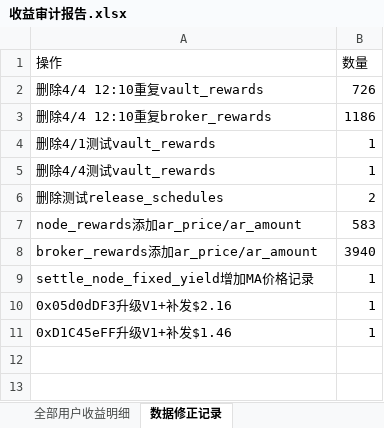
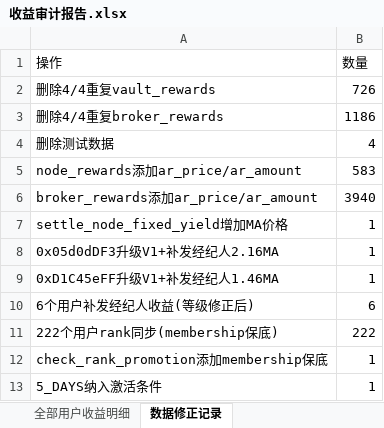
Before and after one commit to coinmax-dev/coinmax, an Excel workbook: 收益审计报告.xlsx, sheet 数据修正记录, drawn as a sheet; values as stored, in another font and other column widths than the file's, no borders; removed rows and columns are numbered as before the commit, all else as after; the diff names each change by its address in the sheet, - before the commit and + after, or states it on an @@ line.

```diff
--- a/收益审计报告.xlsx (sheet 数据修正记录)
+++ b/收益审计报告.xlsx (sheet 数据修正记录)
-A2 (操作): 删除4/4 12:10重复vault_rewards
+A2 (操作): 删除4/4重复vault_rewards
-A3 (操作): 删除4/4 12:10重复broker_rewards
+A3 (操作): 删除4/4重复broker_rewards
-row 4: 删除4/1测试vault_rewards | 1
-row 5: 删除4/4测试vault_rewards | 1
-row 6: 删除测试release_schedules | 2
+row 4: 删除测试数据 | 4
-A7 (操作): settle_node_fixed_yield增加MA价格记录
+A7 (操作): settle_node_fixed_yield增加MA价格
-A8 (操作): 0x05d0dDF3升级V1+补发$2.16
+A8 (操作): 0x05d0dDF3升级V1+补发经纪人2.16MA
-A9 (操作): 0xD1C45eFF升级V1+补发$1.46
+A9 (操作): 0xD1C45eFF升级V1+补发经纪人1.46MA
+row 10: 6个用户补发经纪人收益(等级修正后) | 6
+row 11: 222个用户rank同步(membership保底) | 222
+row 12: check_rank_promotion添加membership保底 | 1
+row 13: 5_DAYS纳入激活条件 | 1
```
Also changed, not shown: sheet 全部用户收益明细, 节点审计报告.xlsx, 11 other files.
